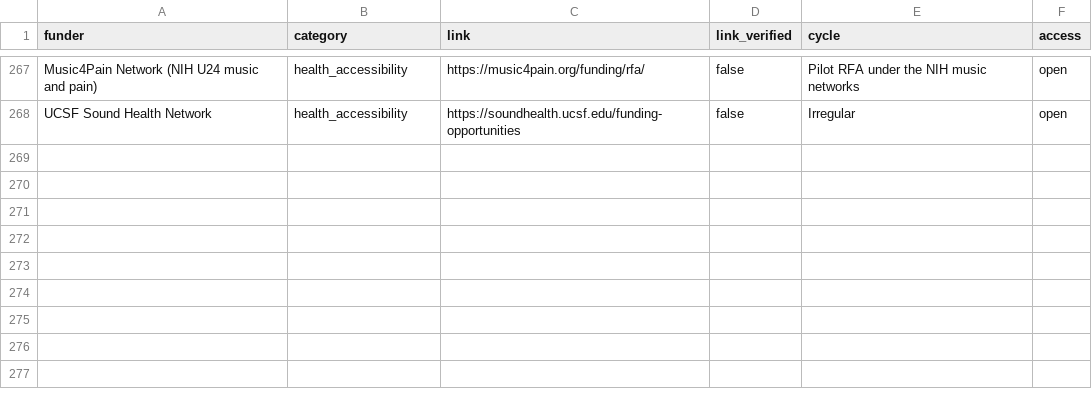
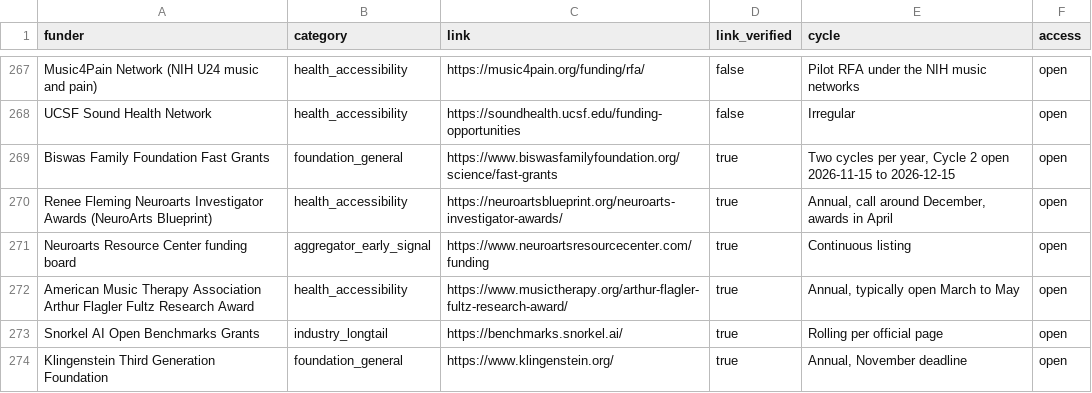
Before and after one commit to aquastar/computing-research-funding, a CSV file: data/funders.csv, drawn as a sheet; only a part is shown, gaps mark what is left out; the diff names each change by its address in the sheet, - before the commit and + after, or states it on an @@ line.

```diff
--- a/data/funders.csv
+++ b/data/funders.csv
+row 269: Biswas Family Foundation Fast Grants | foundation_general | https://www.biswasfamilyfoundation.org/science/fast-grants | true | Two cycles per year, Cycle 2 open 2026-11-15 to 2026-12-15 | open
+row 270: Renee Fleming Neuroarts Investigator Awards (NeuroArts Blueprint) | health_accessibility | https://neuroartsblueprint.org/neuroarts-investigator-awards/ | true | Annual, call around December, awards in April | open
+row 271: Neuroarts Resource Center funding board | aggregator_early_signal | https://www.neuroartsresourcecenter.com/funding | true | Continuous listing | open
+row 272: American Music Therapy Association Arthur Flagler Fultz Research Award | health_accessibility | https://www.musictherapy.org/arthur-flagler-fultz-research-award/ | true | Annual, typically open March to May | open
+row 273: Snorkel AI Open Benchmarks Grants | industry_longtail | https://benchmarks.snorkel.ai/ | true | Rolling per official page | open
+row 274: Klingenstein Third Generation Foundation | foundation_general | https://www.klingenstein.org/ | true | Annual, November deadline | open
```
Also changed, not shown: 5 other files.
